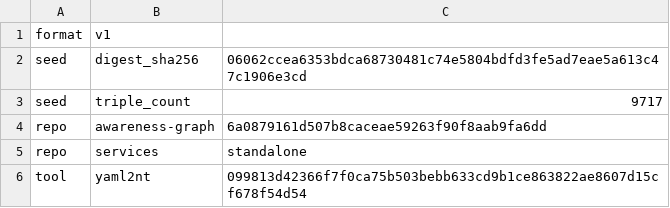
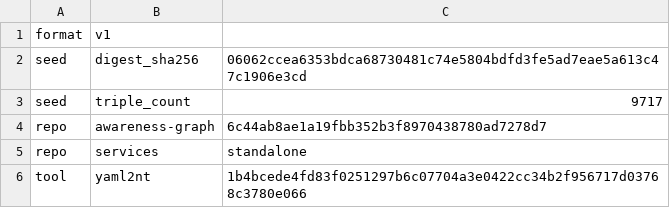
Before and after one commit to globulario/sensei, a TSV file: golang/server/embeddata/awareness.transaction.tsv, drawn as a sheet.

```diff
--- a/golang/server/embeddata/awareness.transaction.tsv
+++ b/golang/server/embeddata/awareness.transaction.tsv
@@ -3,4 +3,4 @@ seed	digest_sha256	06062ccea6353bdca68730481c74e5804bdfd3fe5ad7eae5a613c47c1906e
 seed	triple_count	9717
-repo	awareness-graph	6a0879161d507b8caceae59263f90f8aab9fa6dd
+repo	awareness-graph	6c44ab8ae1a19fbb352b3f8970438780ad7278d7
 repo	services	standalone
-tool	yaml2nt	099813d42366f7f0ca75b503bebb633cd9b1ce863822ae8607d15cf678f54d54
+tool	yaml2nt	1b4bcede4fd83f0251297b6c07704a3e0422cc34b2f956717d03768c3780e066
```
Also changed, not shown: 2 other files.
